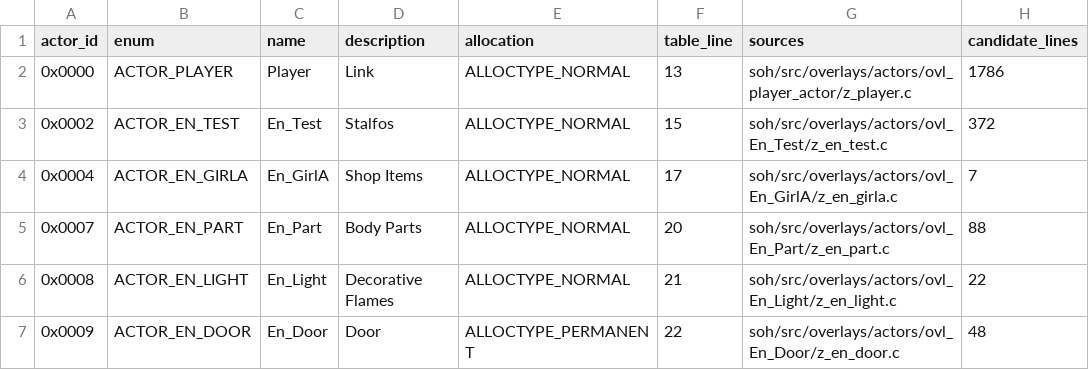
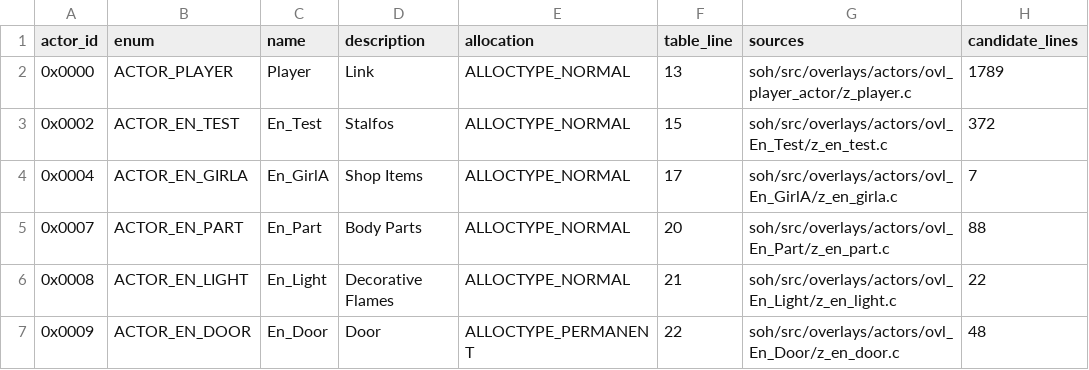
Before and after one commit to ChocoChopin/Shipwright, a CSV file: docs/native-simulation/inventory/actors.csv, drawn as a sheet; only a part is shown.

Commit message:
docs(native-sim): record accepted Pass 3D extraction handoff

```diff
--- a/docs/native-simulation/inventory/actors.csv
+++ b/docs/native-simulation/inventory/actors.csv
@@ -1,3 +1,3 @@
 actor_id,enum,name,description,allocation,table_line,sources,candidate_lines
-0x0000,ACTOR_PLAYER,Player,Link,ALLOCTYPE_NORMAL,13,soh/src/overlays/actors/ovl_player_actor/z_player.c,1786
+0x0000,ACTOR_PLAYER,Player,Link,ALLOCTYPE_NORMAL,13,soh/src/overlays/actors/ovl_player_actor/z_player.c,1789
 0x0002,ACTOR_EN_TEST,En_Test,Stalfos,ALLOCTYPE_NORMAL,15,soh/src/overlays/actors/ovl_En_Test/z_en_test.c,372
```
Also changed, not shown: 10 other files.
